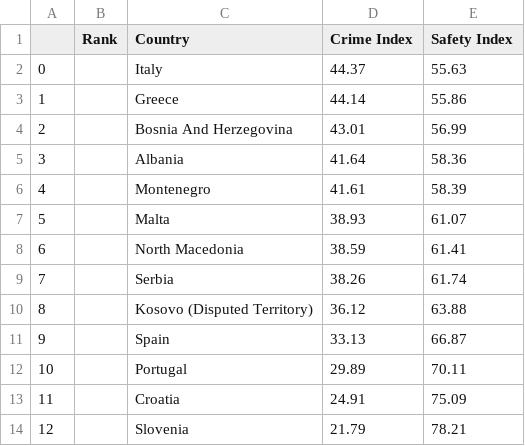
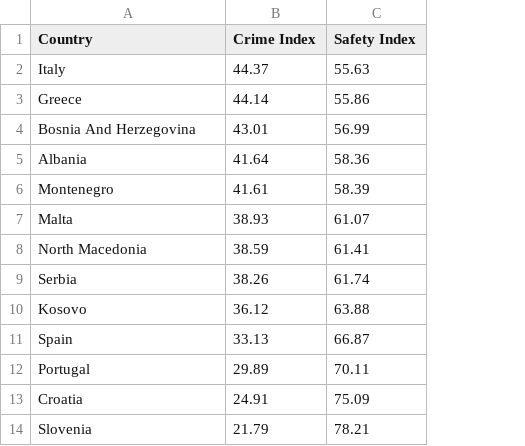
Before and after one commit to AndreasPetrou/AndreasPetrou.github.io, a CSV file: crime_safety_csv.csv, drawn as a sheet; removed rows and columns are numbered as before the commit, all else as after; the diff names each change by its address in the sheet, - before the commit and + after, or states it on an @@ line.

Commit message:
Update crime_safety_csv.csv

```diff
--- a/crime_safety_csv.csv
+++ b/crime_safety_csv.csv
-column A, rows 2-14: 0 | 1 | 2 | 3 | 4 | 5 | 6 | 7 | 8 | 9 | 10 | 11 | 12
-column B (Rank), empty
-A10 (Country): Kosovo (Disputed Territory)
+A10 (Country): Kosovo
```
